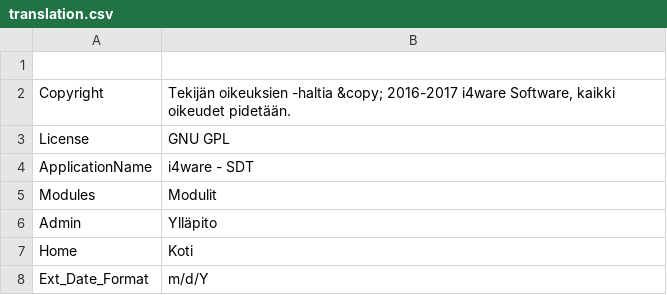
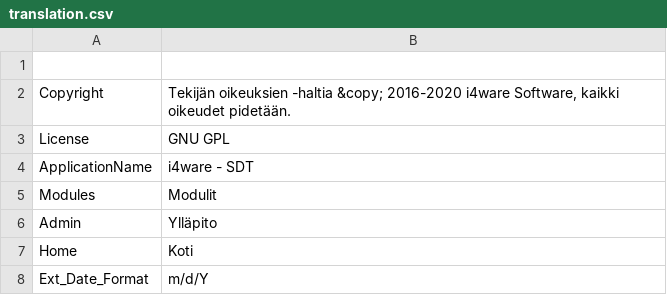
Before and after one commit to i4ware-software/sdt, a CSV file: zf/application/locale/fi_FI/translation.csv, drawn as a sheet.

```diff
--- a/zf/application/locale/fi_FI/translation.csv
+++ b/zf/application/locale/fi_FI/translation.csv
@@ -1,3 +1,3 @@
 
-Copyright;"Tekijän oikeuksien -haltia &copy; 2016-2017 i4ware Software, kaikki oikeudet pidetään."
+Copyright;"Tekijän oikeuksien -haltia &copy; 2016-2020 i4ware Software, kaikki oikeudet pidetään."
 License;GNU GPL
```
Also changed, not shown: 3 other files.
